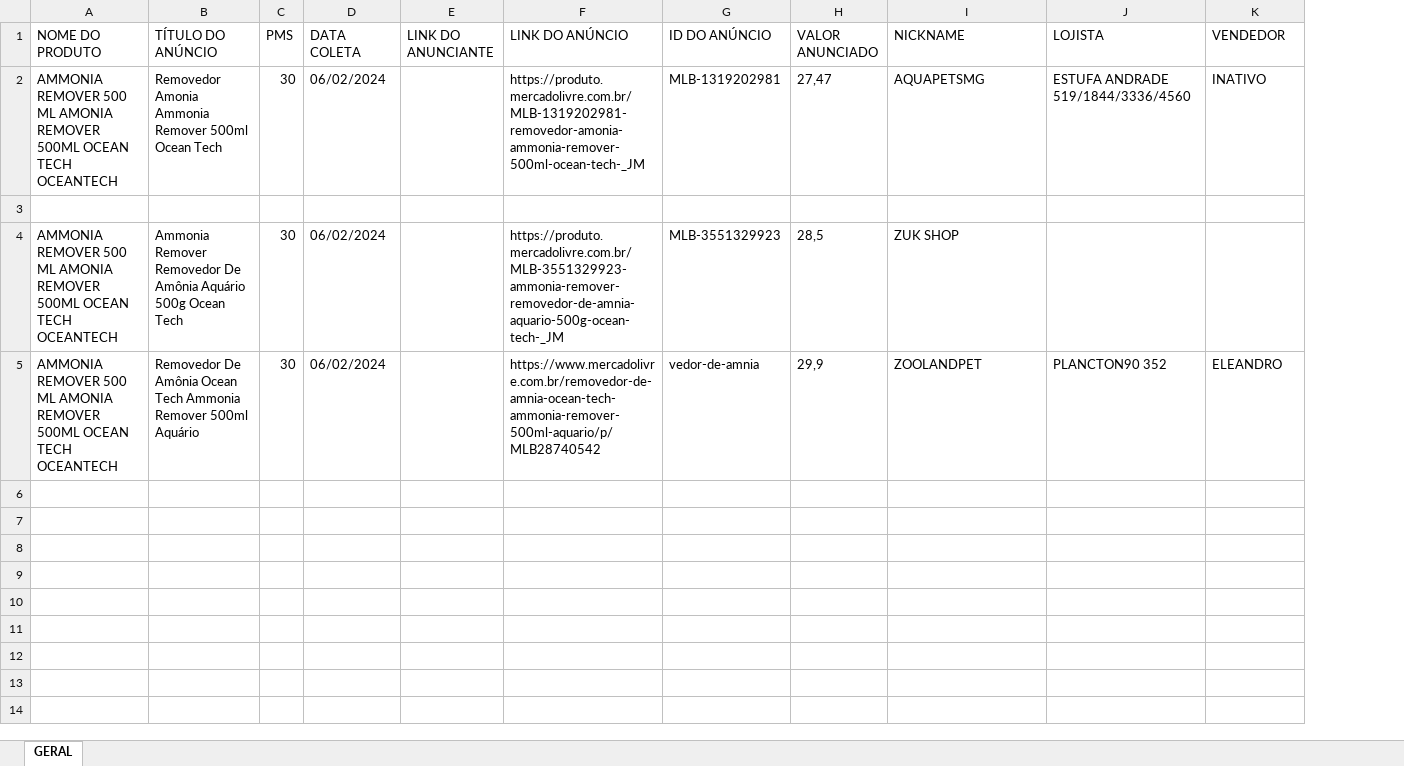
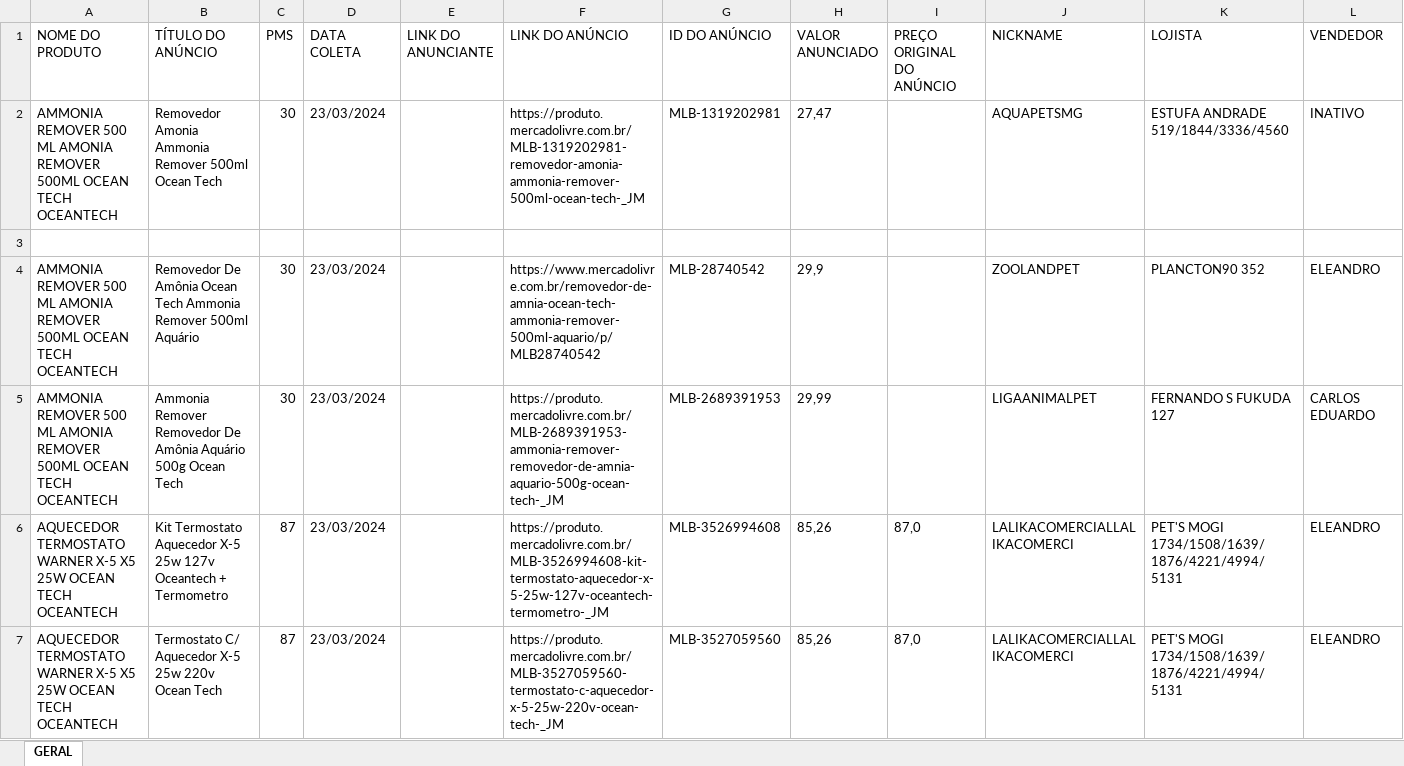
Before and after one commit to asschutz02/app-tropical-ml, an Excel workbook: OceanTech-ML.xlsx, sheet GERAL, drawn as a sheet; values as stored, in another font and other column widths than the file's, no borders; removed rows and columns are numbered as before the commit, all else as after; the diff names each change by its address in the sheet, - before the commit and + after, or states it on an @@ line.

Commit message:
add field 'original_price'

```diff
--- a/OceanTech-ML.xlsx (sheet GERAL)
+++ b/OceanTech-ML.xlsx (sheet GERAL)
+column I (PREÇO ORIGINAL DO ANÚNCIO), empty
-D2 (DATA COLETA): 06/02/2024
+D2 (DATA COLETA): 23/03/2024
-row 4: AMMONIA REMOVER 500 ML AMONIA REMOVER 500ML OCEAN TECH OCEANTECH | Ammonia Remover Removedor De Amônia Aquário 500g Ocean Tech | 30 | 06/02/2024 |  | https://produto.mercadolivre.com.br/MLB-3551329923-ammonia-remover-removedor-de-amnia-aquario-500g-ocean-tech-_JM | MLB-3551329923 | 28,5 | ZUK SHOP
-D4 (DATA COLETA): 06/02/2024
+D4 (DATA COLETA): 23/03/2024
-G4 (ID DO ANÚNCIO): vedor-de-amnia
+G4 (ID DO ANÚNCIO): MLB-28740542
+row 5: AMMONIA REMOVER 500 ML AMONIA REMOVER 500ML OCEAN TECH OCEANTECH | Ammonia Remover Removedor De Amônia Aquário 500g Ocean Tech | 30 | 23/03/2024 |  | https://produto.mercadolivre.com.br/MLB-2689391953-ammonia-remover-removedor-de-amnia-aquario-500g-ocean-tech-_JM | MLB-2689391953 | 29,99 |  | LIGAANIMALPET | FERNANDO S FUKUDA 127 | CARLOS EDUARDO
+row 6: AQUECEDOR TERMOSTATO WARNER X-5 X5 25W OCEAN TECH OCEANTECH | Kit Termostato Aquecedor X-5 25w 127v Oceantech + Termometro | 87 | 23/03/2024 |  | https://produto.mercadolivre.com.br/MLB-3526994608-kit-termostato-aquecedor-x-5-25w-127v-oceantech-termometro-_JM | MLB-3526994608 | 85,26 | 87,0 | LALIKACOMERCIALLALIKACOMERCI | PET'S MOGI 1734/1508/1639/1876/4221/4994/5131 | ELEANDRO
+row 7: AQUECEDOR TERMOSTATO WARNER X-5 X5 25W OCEAN TECH OCEANTECH | Termostato C/ Aquecedor X-5 25w 220v Ocean Tech | 87 | 23/03/2024 |  | https://produto.mercadolivre.com.br/MLB-3527059560-termostato-c-aquecedor-x-5-25w-220v-ocean-tech-_JM | MLB-3527059560 | 85,26 | 87,0 | LALIKACOMERCIALLALIKACOMERCI | PET'S MOGI 1734/1508/1639/1876/4221/4994/5131 | ELEANDRO
```
Also changed, not shown: 4 other files.
